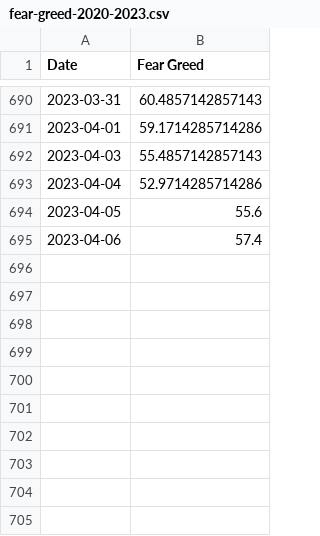
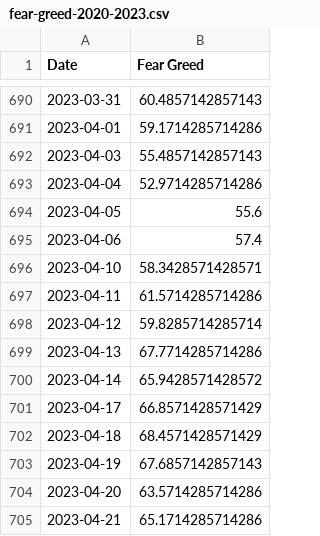
Before and after one commit to ljx0320/sentiment-fear-and-greed, a CSV file: datasets/fear-greed-2020-2023.csv, drawn as a sheet; only a part is shown, gaps mark what is left out; the diff names each change by its address in the sheet, - before the commit and + after, or states it on an @@ line.

```diff
--- a/datasets/fear-greed-2020-2023.csv
+++ b/datasets/fear-greed-2020-2023.csv
+row 696: 2023-04-10 | 58.3428571428571
+row 697: 2023-04-11 | 61.5714285714286
+row 698: 2023-04-12 | 59.8285714285714
+row 699: 2023-04-13 | 67.7714285714286
+row 700: 2023-04-14 | 65.9428571428572
+row 701: 2023-04-17 | 66.8571428571429
+row 702: 2023-04-18 | 68.4571428571429
+row 703: 2023-04-19 | 67.6857142857143
+row 704: 2023-04-20 | 63.5714285714286
+row 705: 2023-04-21 | 65.1714285714286
```
Also changed, not shown: datasets/junk-bond-demand-2020-2023.csv, datasets/put-and-call-options-2020-2023.csv, 8 other files.
